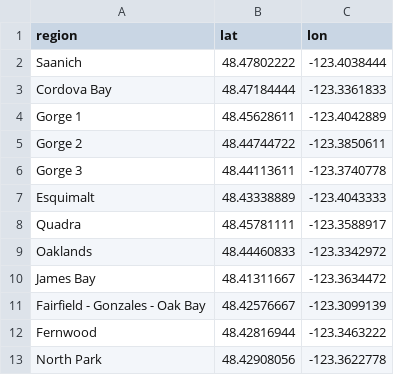
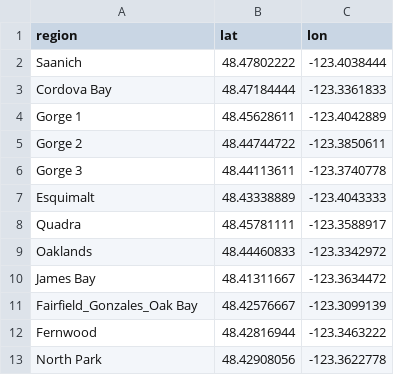
Before and after one commit to ilyazkaya/Red_cedar_routing, a CSV file: data/route_centers.csv, drawn as a sheet.

```diff
--- a/data/route_centers.csv
+++ b/data/route_centers.csv
@@ -10,3 +10,3 @@ Oaklands,48.44460833,-123.3342972
 James Bay,48.41311667,-123.3634472
-Fairfield - Gonzales - Oak Bay,48.42576667,-123.3099139
+Fairfield_Gonzales_Oak Bay,48.42576667,-123.3099139
 Fernwood,48.42816944,-123.3463222
```
Also changed, not shown: 4 other files.
